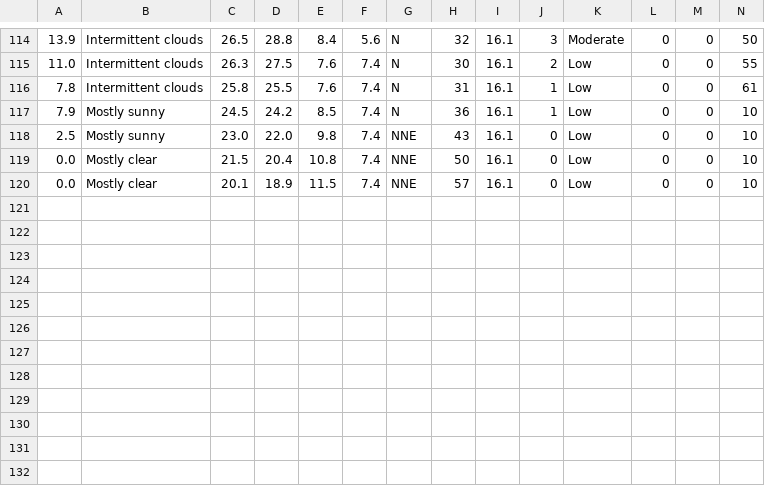
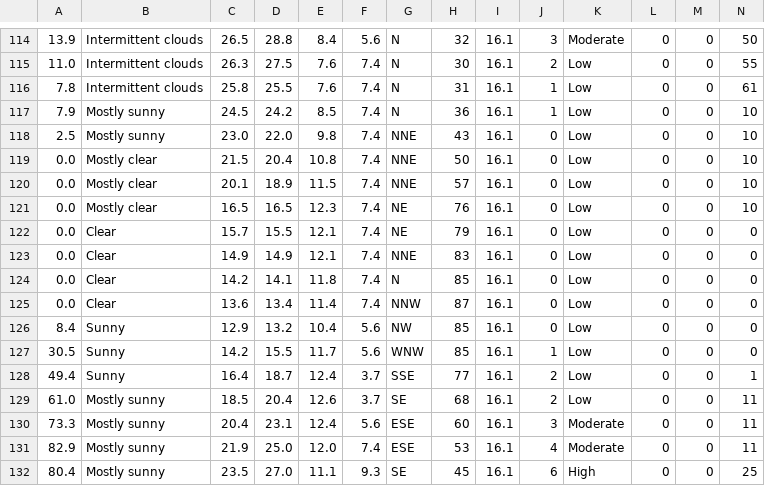
Before and after one commit to Mubeen31/solar-power-predictions, a CSV file: hourly_weather_forecasted_data.csv, drawn as a sheet; only a part is shown, gaps mark what is left out.

Commit message:
first commit

```diff
--- a/hourly_weather_forecasted_data.csv
+++ b/hourly_weather_forecasted_data.csv
@@ -120 +120,13 @@
 0.0,Mostly clear,20.1,18.9,11.5,7.4,NNE,57,16.1,0,Low,0,0,10
+0.0,Mostly clear,16.5,16.5,12.3,7.4,NE,76,16.1,0,Low,0,0,10
+0.0,Clear,15.7,15.5,12.1,7.4,NE,79,16.1,0,Low,0,0,0
+0.0,Clear,14.9,14.9,12.1,7.4,NNE,83,16.1,0,Low,0,0,0
+0.0,Clear,14.2,14.1,11.8,7.4,N,85,16.1,0,Low,0,0,0
+0.0,Clear,13.6,13.4,11.4,7.4,NNW,87,16.1,0,Low,0,0,0
+8.4,Sunny,12.9,13.2,10.4,5.6,NW,85,16.1,0,Low,0,0,0
+30.5,Sunny,14.2,15.5,11.7,5.6,WNW,85,16.1,1,Low,0,0,0
+49.4,Sunny,16.4,18.7,12.4,3.7,SSE,77,16.1,2,Low,0,0,1
+61.0,Mostly sunny,18.5,20.4,12.6,3.7,SE,68,16.1,2,Low,0,0,11
+73.3,Mostly sunny,20.4,23.1,12.4,5.6,ESE,60,16.1,3,Moderate,0,0,11
+82.9,Mostly sunny,21.9,25.0,12.0,7.4,ESE,53,16.1,4,Moderate,0,0,11
+80.4,Mostly sunny,23.5,27.0,11.1,9.3,SE,45,16.1,6,High,0,0,25
```
